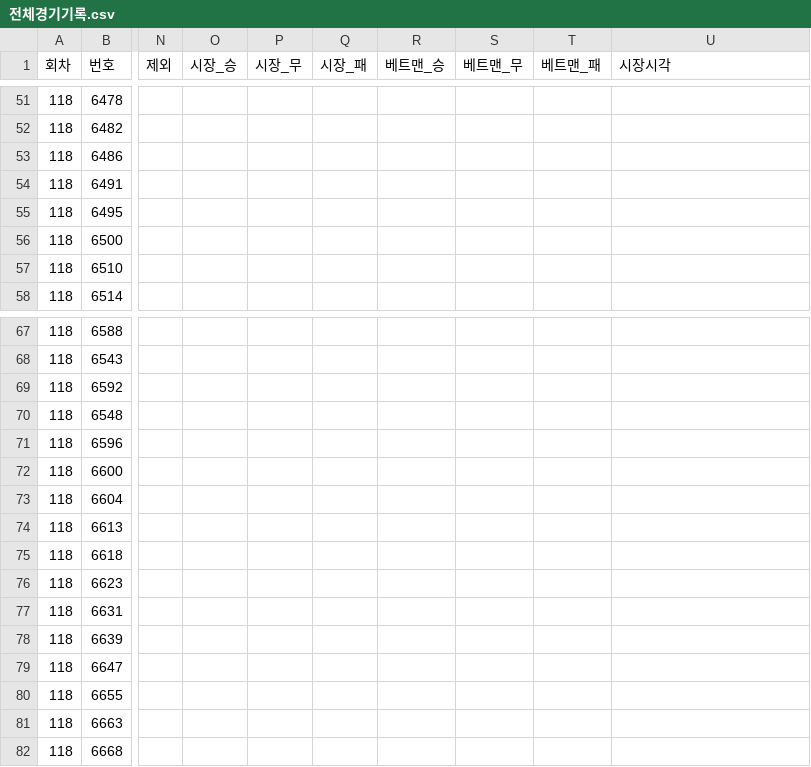
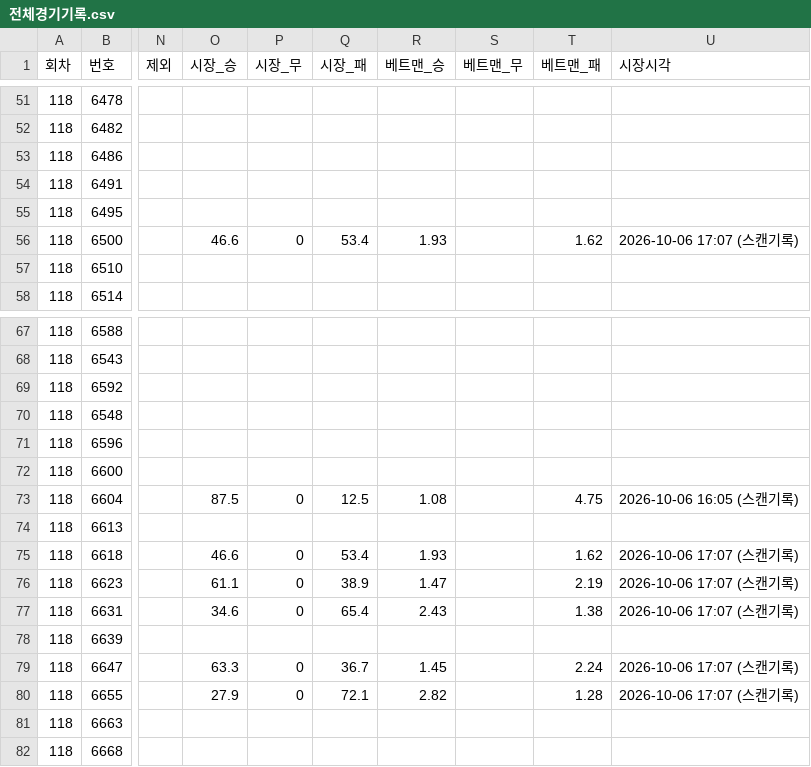
Before and after one commit to Mrzero-00/ai-playground, a CSV file: 승부예측 프로그램/전체경기기록.csv, drawn as a sheet; only a part is shown, gaps mark what is left out; the diff covers the shown part only; the diff names each change by its address in the sheet, - before the commit and + after, or states it on an @@ line.

```diff
--- a/승부예측 프로그램/전체경기기록.csv
+++ b/승부예측 프로그램/전체경기기록.csv
-O56 (시장_승): (empty)
+O56 (시장_승): 46.6
-P56 (시장_무): (empty)
+P56 (시장_무): 0
-Q56 (시장_패): (empty)
+Q56 (시장_패): 53.4
-R56 (베트맨_승): (empty)
+R56 (베트맨_승): 1.93
-T56 (베트맨_패): (empty)
+T56 (베트맨_패): 1.62
-U56 (시장시각): (empty)
+U56 (시장시각): 2026-10-06 17:07 (스캔기록)
-O73 (시장_승): (empty)
+O73 (시장_승): 87.5
-P73 (시장_무): (empty)
+P73 (시장_무): 0
-Q73 (시장_패): (empty)
+Q73 (시장_패): 12.5
-R73 (베트맨_승): (empty)
+R73 (베트맨_승): 1.08
-T73 (베트맨_패): (empty)
+T73 (베트맨_패): 4.75
-U73 (시장시각): (empty)
+U73 (시장시각): 2026-10-06 16:05 (스캔기록)
-O75 (시장_승): (empty)
+O75 (시장_승): 46.6
-P75:P77 (시장_무): (empty)
+P75:P77 (시장_무): 0
-Q75 (시장_패): (empty)
+Q75 (시장_패): 53.4
-R75 (베트맨_승): (empty)
+R75 (베트맨_승): 1.93
-T75 (베트맨_패): (empty)
+T75 (베트맨_패): 1.62
-U75:U77 (시장시각): (empty)
+U75:U77 (시장시각): 2026-10-06 17:07 (스캔기록)
-O76 (시장_승): (empty)
+O76 (시장_승): 61.1
-Q76 (시장_패): (empty)
+Q76 (시장_패): 38.9
-R76 (베트맨_승): (empty)
+R76 (베트맨_승): 1.47
-T76 (베트맨_패): (empty)
+T76 (베트맨_패): 2.19
-O77 (시장_승): (empty)
+O77 (시장_승): 34.6
-Q77 (시장_패): (empty)
+Q77 (시장_패): 65.4
-R77 (베트맨_승): (empty)
+R77 (베트맨_승): 2.43
-T77 (베트맨_패): (empty)
+T77 (베트맨_패): 1.38
-O79 (시장_승): (empty)
+O79 (시장_승): 63.3
-P79:P80 (시장_무): (empty)
+P79:P80 (시장_무): 0
-Q79 (시장_패): (empty)
+Q79 (시장_패): 36.7
-R79 (베트맨_승): (empty)
+R79 (베트맨_승): 1.45
-T79 (베트맨_패): (empty)
+T79 (베트맨_패): 2.24
-U79:U80 (시장시각): (empty)
+U79:U80 (시장시각): 2026-10-06 17:07 (스캔기록)
-O80 (시장_승): (empty)
+O80 (시장_승): 27.9
-Q80 (시장_패): (empty)
+Q80 (시장_패): 72.1
-R80 (베트맨_승): (empty)
+R80 (베트맨_승): 2.82
-T80 (베트맨_패): (empty)
+T80 (베트맨_패): 1.28
```
Also changed, not shown: 148 edited cells elsewhere in this file, 8 other files.
